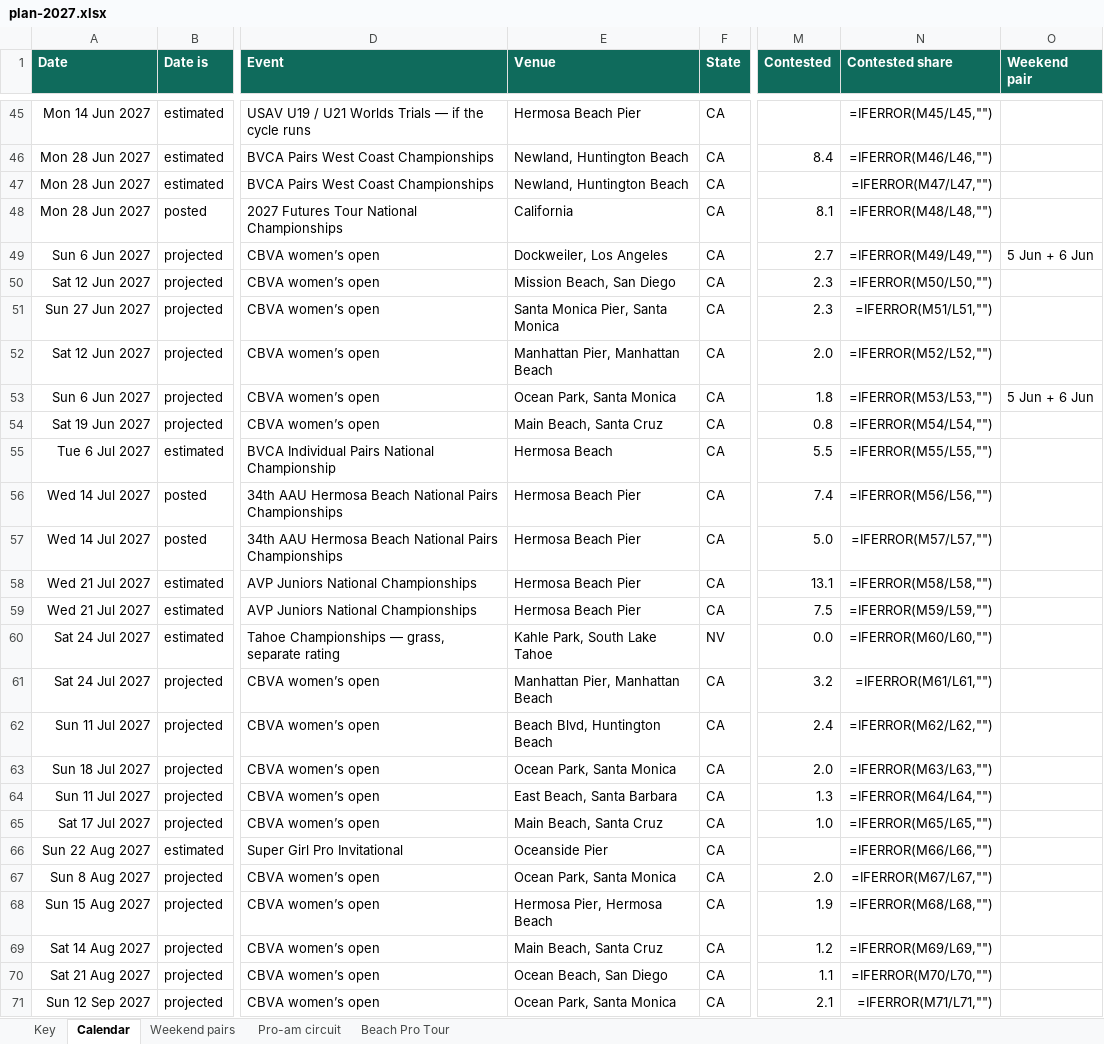
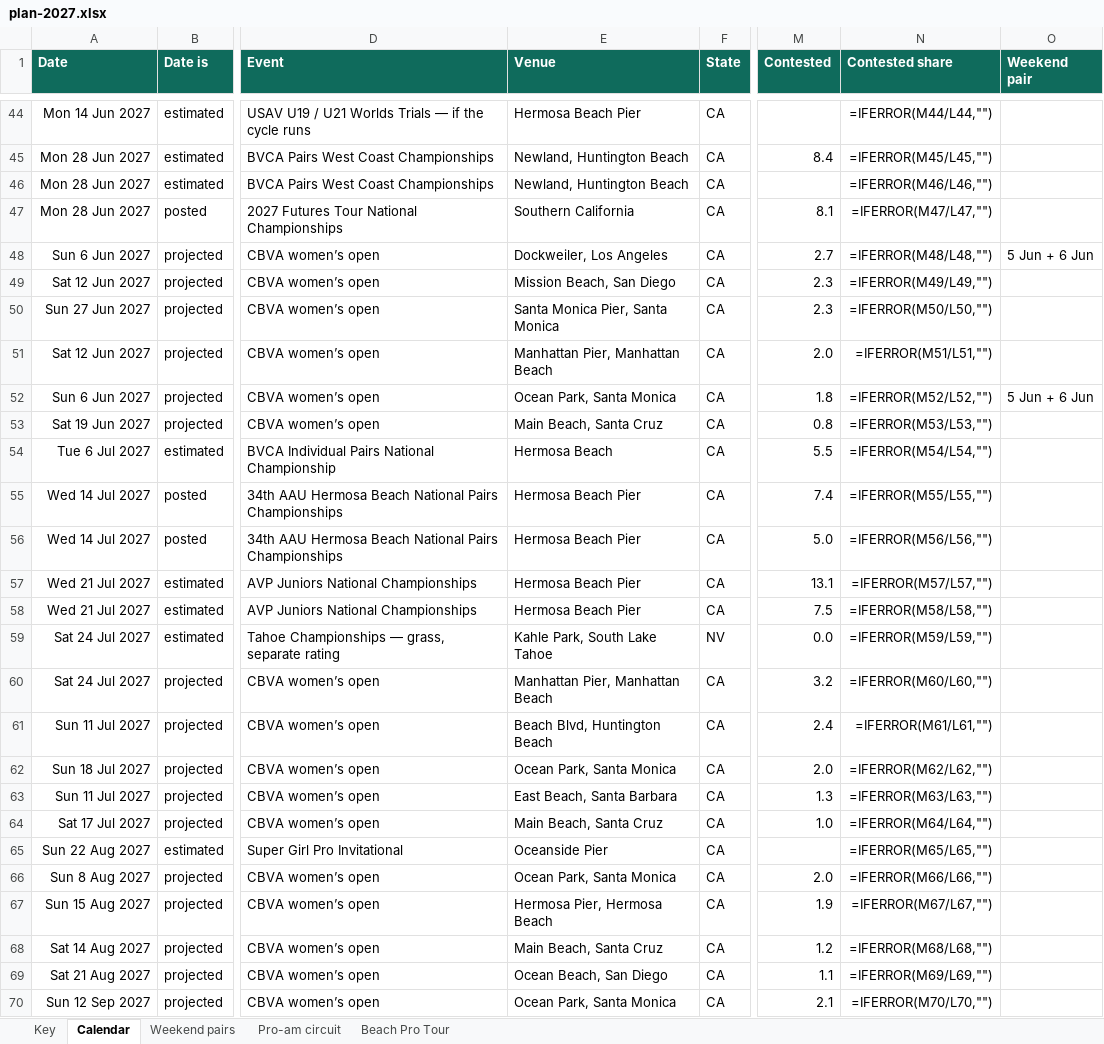
Before and after one commit to cormacflanagan/VB, an Excel workbook: docs/plan-2027.xlsx, sheet Calendar, drawn as a sheet; only a part is shown, gaps mark what is left out; values as stored, in another font and other column widths than the file's, no borders; formulas without a stored value are shown as written; table styles not drawn; addresses are those after the commit; the diff covers the shown part only; the diff names each change by its address in the sheet, - before the commit and + after, or states it on an @@ line.

```diff
--- a/docs/plan-2027.xlsx (sheet Calendar)
+++ b/docs/plan-2027.xlsx (sheet Calendar)
-N44 (Contested share): =IFERROR(M45/L45,"")
+N44 (Contested share): =IFERROR(M44/L44,"")
-N45 (Contested share): =IFERROR(M46/L46,"")
+N45 (Contested share): =IFERROR(M45/L45,"")
-N46 (Contested share): =IFERROR(M47/L47,"")
+N46 (Contested share): =IFERROR(M46/L46,"")
-E47 (Venue): California
+E47 (Venue): Southern California
-N47 (Contested share): =IFERROR(M48/L48,"")
+N47 (Contested share): =IFERROR(M47/L47,"")
-N48 (Contested share): =IFERROR(M49/L49,"")
+N48 (Contested share): =IFERROR(M48/L48,"")
-N49 (Contested share): =IFERROR(M50/L50,"")
+N49 (Contested share): =IFERROR(M49/L49,"")
-N50 (Contested share): =IFERROR(M51/L51,"")
+N50 (Contested share): =IFERROR(M50/L50,"")
-N51 (Contested share): =IFERROR(M52/L52,"")
+N51 (Contested share): =IFERROR(M51/L51,"")
-N52 (Contested share): =IFERROR(M53/L53,"")
+N52 (Contested share): =IFERROR(M52/L52,"")
-N53 (Contested share): =IFERROR(M54/L54,"")
+N53 (Contested share): =IFERROR(M53/L53,"")
-N54 (Contested share): =IFERROR(M55/L55,"")
+N54 (Contested share): =IFERROR(M54/L54,"")
-N55 (Contested share): =IFERROR(M56/L56,"")
+N55 (Contested share): =IFERROR(M55/L55,"")
-N56 (Contested share): =IFERROR(M57/L57,"")
+N56 (Contested share): =IFERROR(M56/L56,"")
-N57 (Contested share): =IFERROR(M58/L58,"")
+N57 (Contested share): =IFERROR(M57/L57,"")
-N58 (Contested share): =IFERROR(M59/L59,"")
+N58 (Contested share): =IFERROR(M58/L58,"")
-N59 (Contested share): =IFERROR(M60/L60,"")
+N59 (Contested share): =IFERROR(M59/L59,"")
-N60 (Contested share): =IFERROR(M61/L61,"")
+N60 (Contested share): =IFERROR(M60/L60,"")
-N61 (Contested share): =IFERROR(M62/L62,"")
+N61 (Contested share): =IFERROR(M61/L61,"")
-N62 (Contested share): =IFERROR(M63/L63,"")
+N62 (Contested share): =IFERROR(M62/L62,"")
-N63 (Contested share): =IFERROR(M64/L64,"")
+N63 (Contested share): =IFERROR(M63/L63,"")
-N64 (Contested share): =IFERROR(M65/L65,"")
+N64 (Contested share): =IFERROR(M64/L64,"")
-N65 (Contested share): =IFERROR(M66/L66,"")
+N65 (Contested share): =IFERROR(M65/L65,"")
-N66 (Contested share): =IFERROR(M67/L67,"")
+N66 (Contested share): =IFERROR(M66/L66,"")
-N67 (Contested share): =IFERROR(M68/L68,"")
+N67 (Contested share): =IFERROR(M67/L67,"")
-N68 (Contested share): =IFERROR(M69/L69,"")
+N68 (Contested share): =IFERROR(M68/L68,"")
-N69 (Contested share): =IFERROR(M70/L70,"")
+N69 (Contested share): =IFERROR(M69/L69,"")
-N70 (Contested share): =IFERROR(M71/L71,"")
+N70 (Contested share): =IFERROR(M70/L70,"")
```
Also changed, not shown: 1 removed row and 29 edited cells elsewhere in this sheet, sheet Key, 5 other files.
